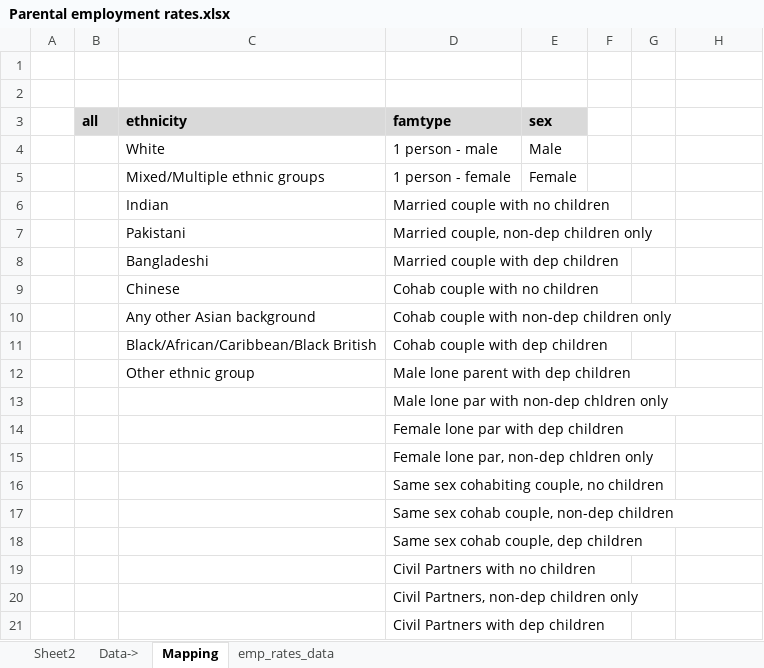
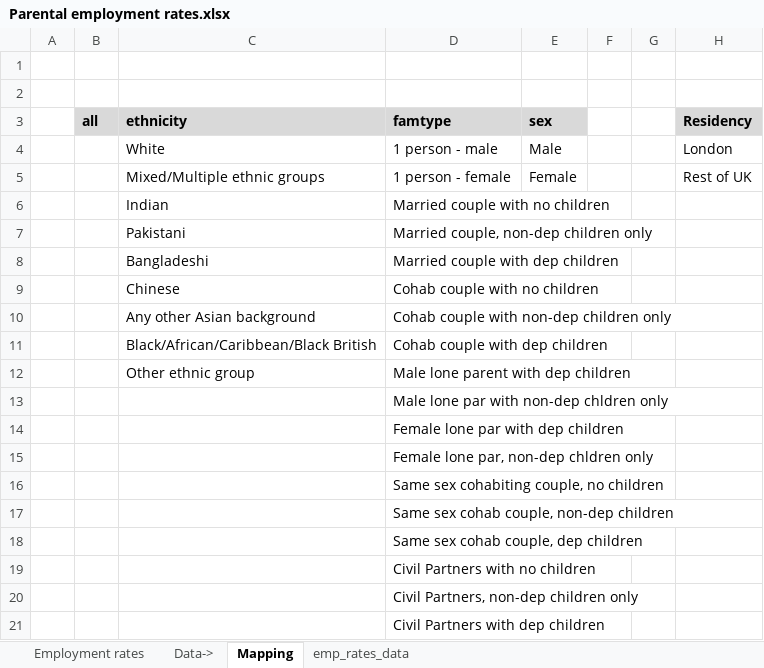
Before and after one commit to ammar-gla/childcare, an Excel workbook: OUTPUT/DATA/Parental employment rates.xlsx, sheet Mapping, drawn as a sheet; values as stored, in another font and other column widths than the file's, no borders; the diff names each change by its address in the sheet, - before the commit and + after, or states it on an @@ line.

```diff
--- a/OUTPUT/DATA/Parental employment rates.xlsx (sheet Mapping)
+++ b/OUTPUT/DATA/Parental employment rates.xlsx (sheet Mapping)
-sheet tab: Sheet2
+sheet tab: Employment rates
-H3: (empty)
+H3: Residency
-H3 fill: none
+H3 fill: #D9D9D9
-H4 (Residency): (empty)
+H4 (Residency): London
-H5 (Residency): (empty)
+H5 (Residency): Rest of UK
```
Also changed, not shown: sheet emp_rates_data, sheet Employment rates, hidden cells.
